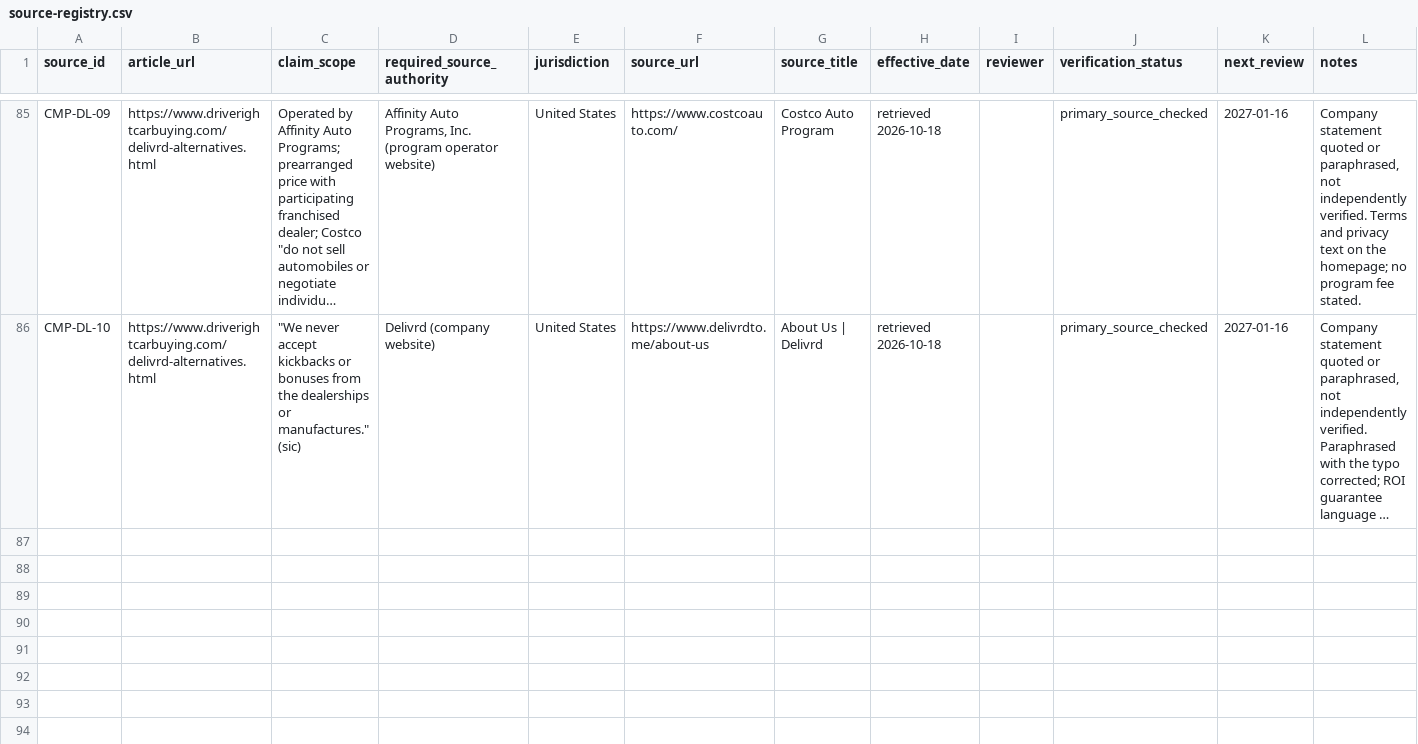
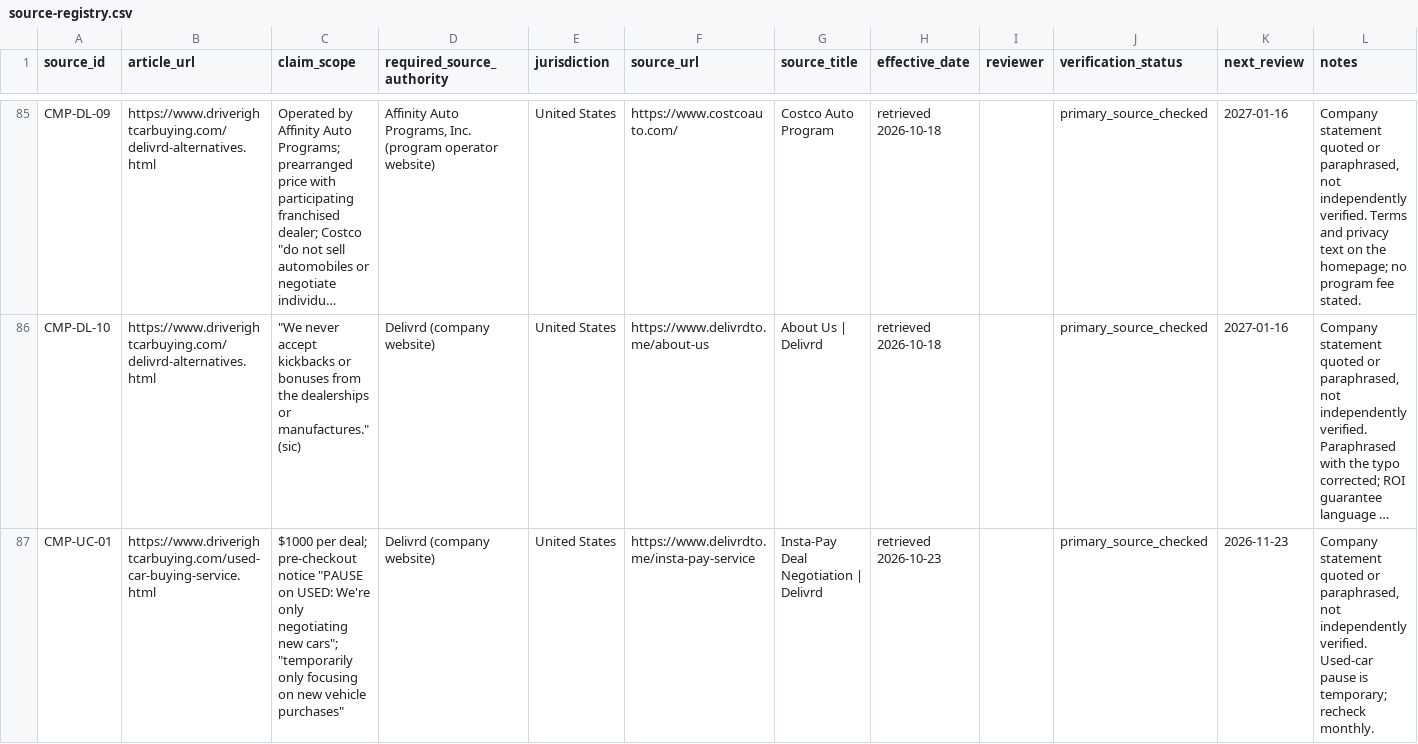
Before and after one commit to m1jenkins/Barton, a CSV file: data/source-registry.csv, drawn as a sheet; only a part is shown, gaps mark what is left out; long unchanged cells end in …; the diff names each change by its address in the sheet, - before the commit and + after, or states it on an @@ line.

```diff
--- a/data/source-registry.csv
+++ b/data/source-registry.csv
+row 87: CMP-UC-01 | https://www.driverightcarbuying.com/used-car-buying-service.html | $1000 per deal; pre-checkout notice "PAUSE on USED: We're only negotiating new cars"; "temporarily only focusing on new vehicle purchases" | Delivrd (company website) | United States | https://www.delivrdto.me/insta-pay-service | Insta-Pay Deal Negotiation | Delivrd | retrieved 2026-10-23 |  | primary_source_checked | 2026-11-23 | Company statement quoted or paraphrased, not independently verified. Used-car pause is temporary; recheck monthly.
```
Also changed, not shown: data/content-inventory.csv, 15 other files.
